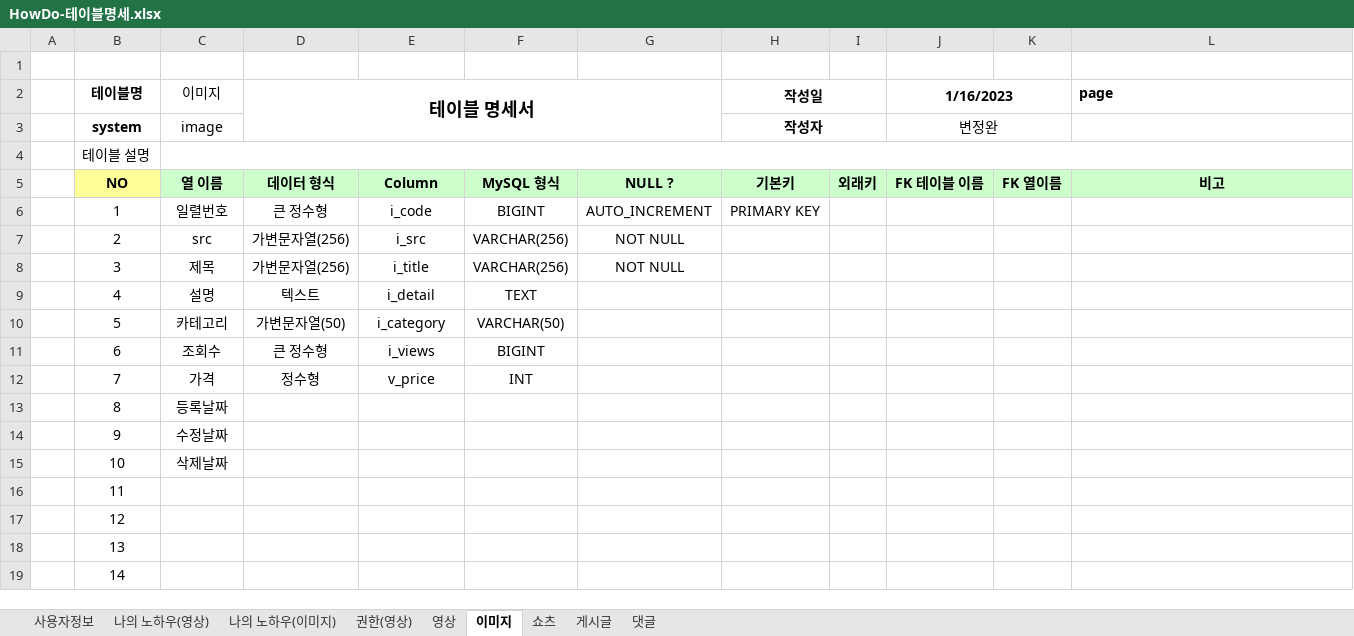
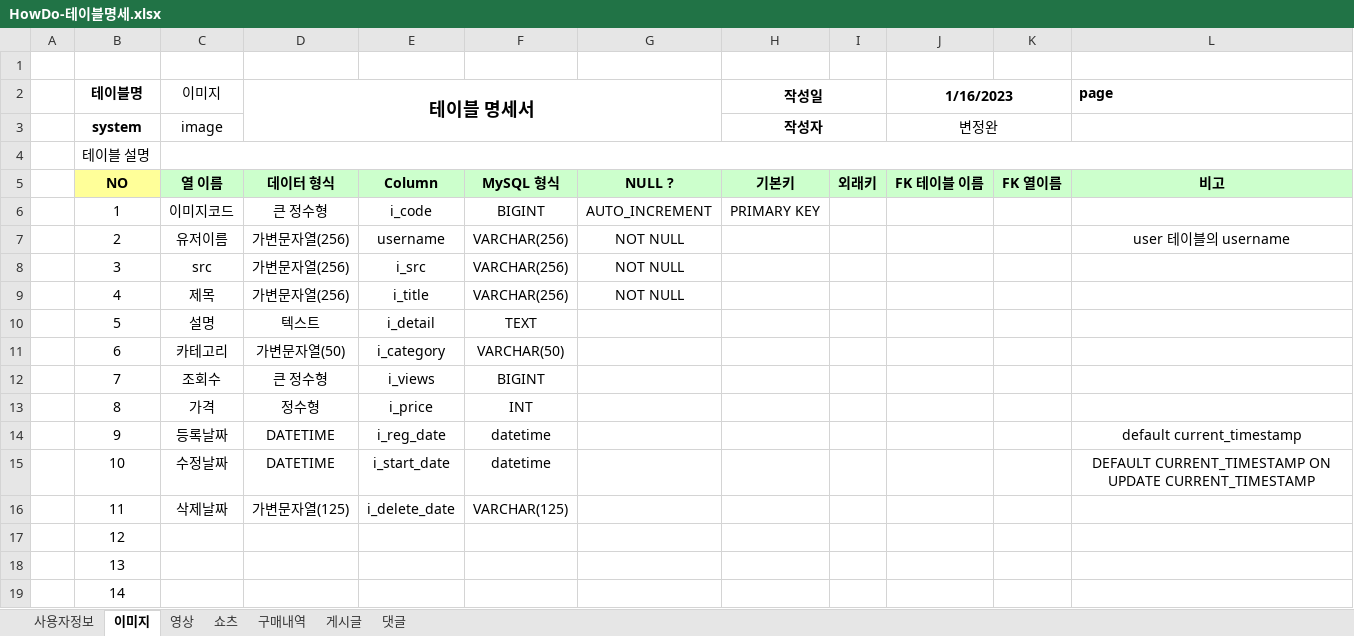
Before and after one commit to Preznt/HowDo, an Excel workbook: docs/HowDo-테이블명세.xlsx, sheet 이미지, drawn as a sheet; only a part is shown; values as stored, in another font and other column widths than the file's, no borders; removed rows and columns are numbered as before the commit, all else as after; the diff names each change by its address in the sheet, - before the commit and + after, or states it on an @@ line.

```diff
--- a/docs/HowDo-테이블명세.xlsx (sheet 이미지)
+++ b/docs/HowDo-테이블명세.xlsx (sheet 이미지)
-sheet tab: 나의 노하우(영상)
-sheet tab: 나의 노하우(이미지)
-sheet tab: 권한(영상)
+sheet tab: 구매내역
@@ sheet tab order changed: 사용자정보 | 이미지 | 영상 | 쇼츠 | 구매내역 | 게시글 | 댓글 @@
-C6 (이미지): 일렬번호
+C6 (이미지): 이미지코드
-C7 (이미지): src
+C7 (이미지): 유저이름
-E7: i_src
+E7: username
-L7 (page): (empty)
+L7 (page): user 테이블의 username
-C8 (이미지): 제목
+C8 (이미지): src
-E8: i_title
+E8: i_src
+row 9:  | 4 | 제목 | 가변문자열(256) | i_title | VARCHAR(256) | NOT NULL
-B10 (테이블명): 4
+B10 (테이블명): 5
-B11 (테이블명): 5
+B11 (테이블명): 6
-B12 (테이블명): 6
+B12 (테이블명): 7
-B13 (테이블명): 7
+B13 (테이블명): 8
-E13: v_price
+E13: i_price
-row 13:  | 8 | 등록날짜
-C14 (이미지): 수정날짜
+C14 (이미지): 등록날짜
-D14:D15 (테이블 명세서): (empty)
+D14:D15 (테이블 명세서): DATETIME
-E14: (empty)
+E14: i_reg_date
-F14:F15: (empty)
+F14:F15: datetime
-L14 (page): (empty)
+L14 (page): default current_timestamp
-C15 (이미지): 삭제날짜
+C15 (이미지): 수정날짜
-E15: (empty)
+E15: i_start_date
-L15 (page): (empty)
+L15 (page): DEFAULT CURRENT_TIMESTAMP ON UPDATE CURRENT_TIMESTAMP
-C16 (이미지): (empty)
+C16 (이미지): 삭제날짜
-D16 (테이블 명세서): (empty)
+D16 (테이블 명세서): 가변문자열(125)
-E16: (empty)
+E16: i_delete_date
-F16: (empty)
+F16: VARCHAR(125)
```
Also changed, not shown: sheet 영상, sheet 쇼츠, sheet 사용자정보, 1 other file.
